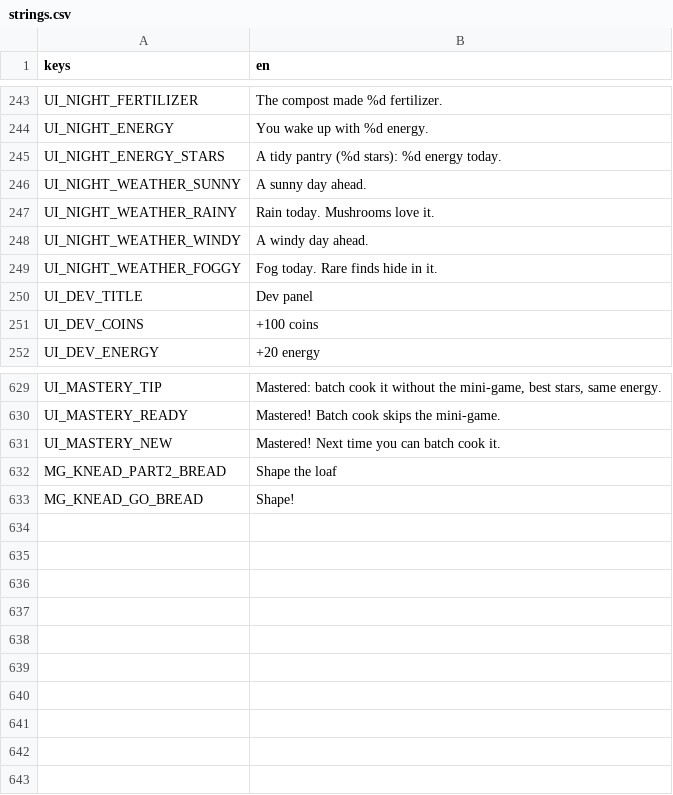
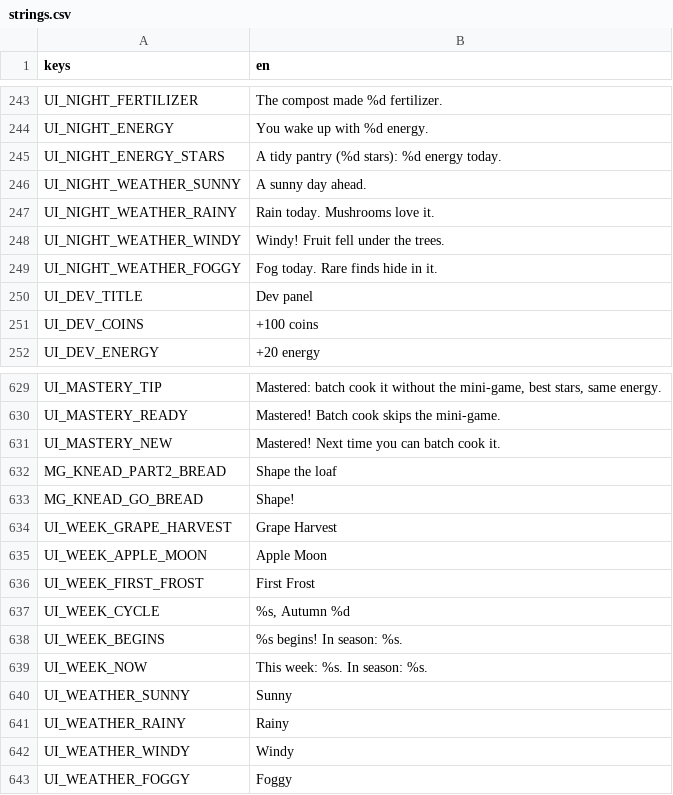
Before and after one commit to izzetemredemir/autumn-preserves, a CSV file: game/i18n/strings.csv, drawn as a sheet; only a part is shown, gaps mark what is left out.

Commit message:
feat(wild): harvest calendar from day 8, windy and foggy days

```diff
--- a/game/i18n/strings.csv
+++ b/game/i18n/strings.csv
@@ -247,3 +247,3 @@ UI_NIGHT_WEATHER_SUNNY,A sunny day ahead.
 UI_NIGHT_WEATHER_RAINY,Rain today. Mushrooms love it.
-UI_NIGHT_WEATHER_WINDY,A windy day ahead.
+UI_NIGHT_WEATHER_WINDY,Windy! Fruit fell under the trees.
 UI_NIGHT_WEATHER_FOGGY,Fog today. Rare finds hide in it.
@@ -633 +633,11 @@ MG_KNEAD_PART2_BREAD,Shape the loaf
 MG_KNEAD_GO_BREAD,Shape!
+UI_WEEK_GRAPE_HARVEST,Grape Harvest
+UI_WEEK_APPLE_MOON,Apple Moon
+UI_WEEK_FIRST_FROST,First Frost
+UI_WEEK_CYCLE,"%s, Autumn %d"
+UI_WEEK_BEGINS,"%s begins! In season: %s."
+UI_WEEK_NOW,"This week: %s. In season: %s."
+UI_WEATHER_SUNNY,Sunny
+UI_WEATHER_RAINY,Rainy
+UI_WEATHER_WINDY,Windy
+UI_WEATHER_FOGGY,Foggy
```
Also changed, not shown: 18 other files.
